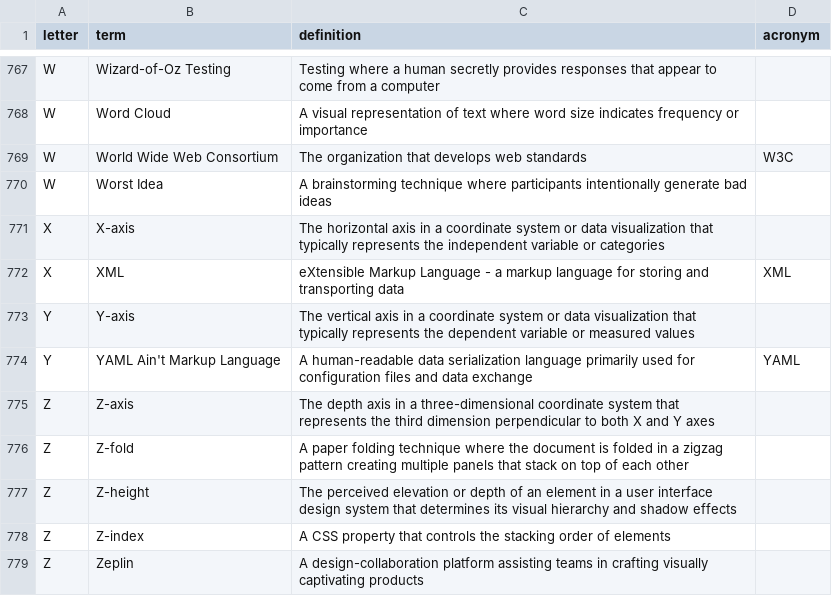
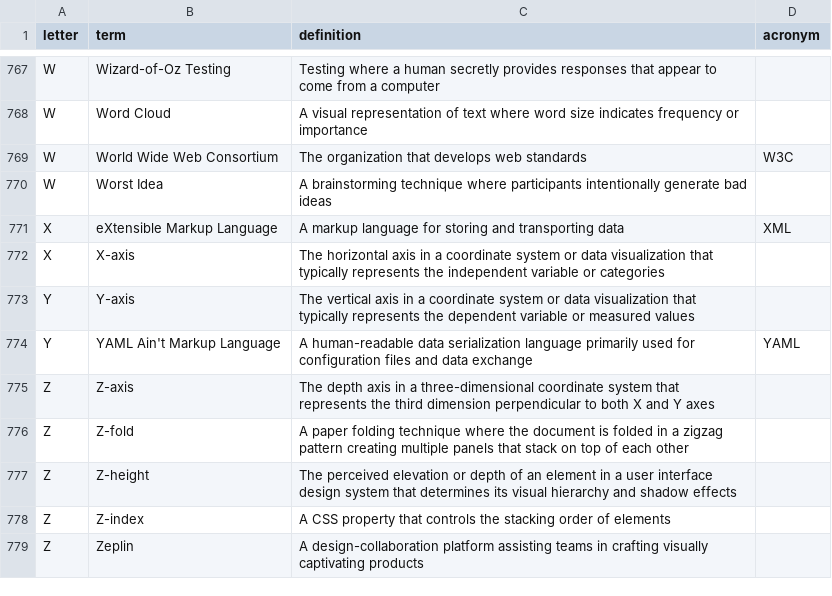
Before and after one commit to calee1/uxglossary, a CSV file: data/glossary.csv, drawn as a sheet; only a part is shown, gaps mark what is left out; removed rows and columns are numbered as before the commit, all else as after; the diff names each change by its address in the sheet, - before the commit and + after, or states it on an @@ line.

Commit message:
Update glossary: 2025-06-04T19:08:38.895Z

```diff
--- a/data/glossary.csv
+++ b/data/glossary.csv
+row 771: X | eXtensible Markup Language | A markup language for storing and transporting data | XML
-row 772: X | XML | eXtensible Markup Language - a markup language for storing and transporting data | XML
```
